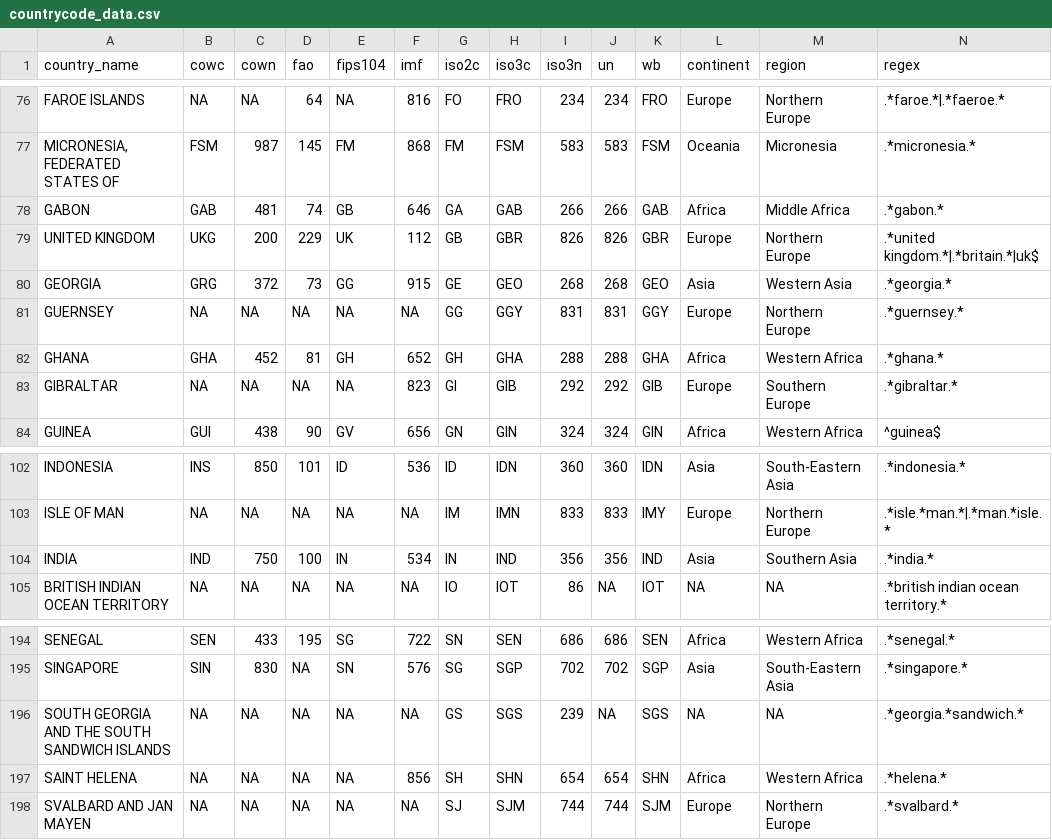
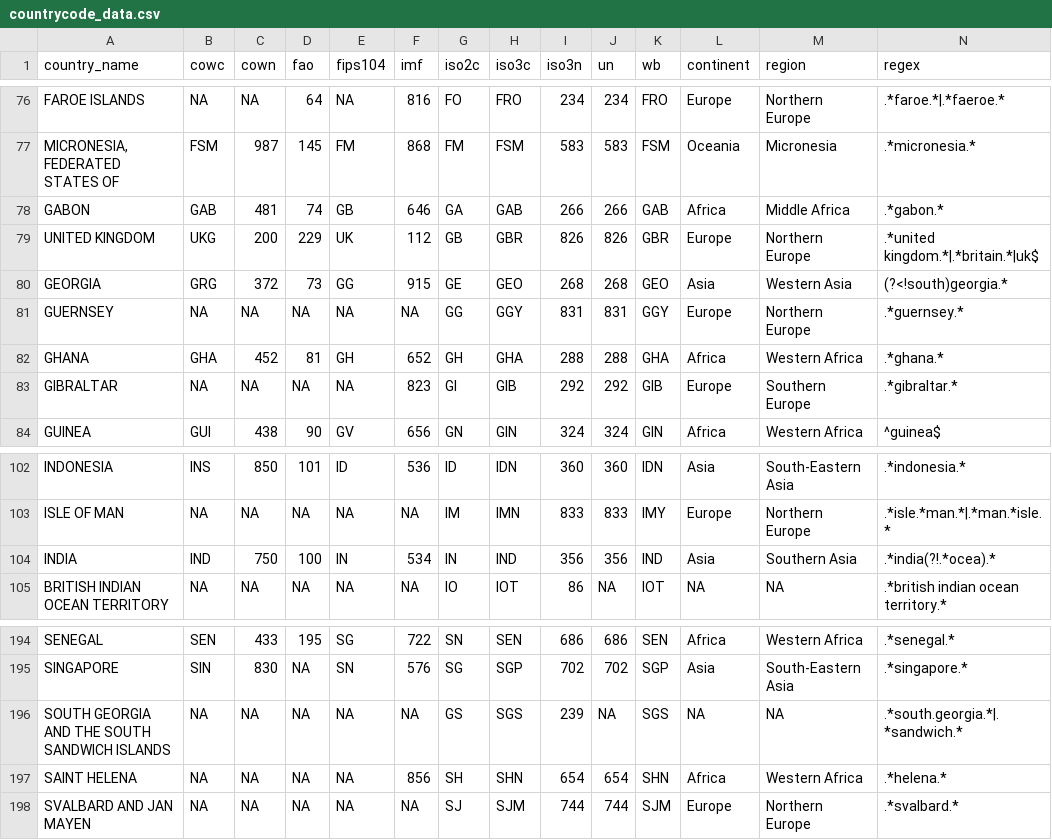
Before and after one commit to seldn/pycountrycode, a CSV file: countrycode/data/countrycode_data.csv, drawn as a sheet; only a part is shown, gaps mark what is left out.

Commit message:
georgia india

```diff
--- a/countrycode/data/countrycode_data.csv
+++ b/countrycode/data/countrycode_data.csv
@@ -79,3 +79,3 @@
 "UNITED KINGDOM","UKG",200,229,"UK",112,"GB","GBR",826,826,"GBR","Europe","Northern Europe",".*united kingdom.*|.*britain.*|uk$"
-"GEORGIA","GRG",372,73,"GG",915,"GE","GEO",268,268,"GEO","Asia","Western Asia",".*georgia.*"
+"GEORGIA","GRG",372,73,"GG",915,"GE","GEO",268,268,"GEO","Asia","Western Asia","(?<!south)georgia.*"
 "GUERNSEY",NA,NA,NA,NA,NA,"GG","GGY",831,831,"GGY","Europe","Northern Europe",".*guernsey.*"
@@ -103,3 +103,3 @@
 "ISLE OF MAN",NA,NA,NA,NA,NA,"IM","IMN",833,833,"IMY","Europe","Northern Europe",".*isle.*man.*|.*man.*isle.*"
-"INDIA","IND",750,100,"IN",534,"IN","IND",356,356,"IND","Asia","Southern Asia",".*india.*"
+"INDIA","IND",750,100,"IN",534,"IN","IND",356,356,"IND","Asia","Southern Asia",".*india(?!.*ocea).*"
 "BRITISH INDIAN OCEAN TERRITORY",NA,NA,NA,NA,NA,"IO","IOT",86,NA,"IOT",NA,NA,".*british indian ocean territory.*"
@@ -195,3 +195,3 @@
 "SINGAPORE","SIN",830,NA,"SN",576,"SG","SGP",702,702,"SGP","Asia","South-Eastern Asia",".*singapore.*"
-"SOUTH GEORGIA AND THE SOUTH SANDWICH ISLANDS",NA,NA,NA,NA,NA,"GS","SGS",239,NA,"SGS",NA,NA,".*georgia.*sandwich.*"
+"SOUTH GEORGIA AND THE SOUTH SANDWICH ISLANDS",NA,NA,NA,NA,NA,"GS","SGS",239,NA,"SGS",NA,NA,".*south.georgia.*|.*sandwich.*"
 "SAINT HELENA",NA,NA,NA,NA,856,"SH","SHN",654,654,"SHN","Africa","Western Africa",".*helena.*"
```
Also changed, not shown: 1 other file.
